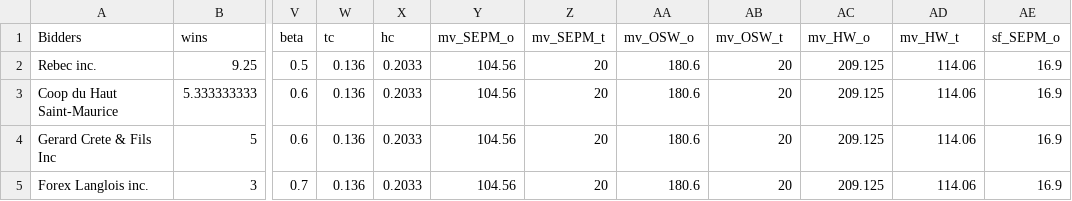
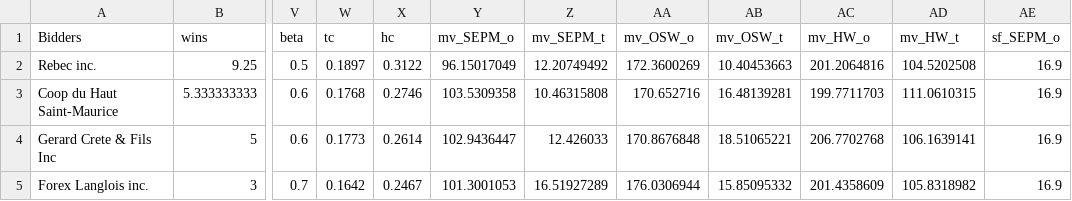
Before and after one commit to hasanbilgen/ML, a CSV file: centre_sud_bidders_properties.csv, drawn as a sheet; only a part is shown, gaps mark what is left out; the diff covers the shown part only; the diff names each change by its address in the sheet, - before the commit and + after, or states it on an @@ line.

Commit message:
Add files via upload

```diff
--- a/centre_sud_bidders_properties.csv
+++ b/centre_sud_bidders_properties.csv
-W2 (tc): 0.136
+W2 (tc): 0.1897
-X2 (hc): 0.2033
+X2 (hc): 0.3122
-Y2 (mv_SEPM_o): 104.56
+Y2 (mv_SEPM_o): 96.15017049
-Z2 (mv_SEPM_t): 20
+Z2 (mv_SEPM_t): 12.20749492
-AA2 (mv_OSW_o): 180.6
+AA2 (mv_OSW_o): 172.3600269
-AB2 (mv_OSW_t): 20
+AB2 (mv_OSW_t): 10.40453663
-AC2 (mv_HW_o): 209.125
+AC2 (mv_HW_o): 201.2064816
-AD2 (mv_HW_t): 114.06
+AD2 (mv_HW_t): 104.5202508
-W3 (tc): 0.136
+W3 (tc): 0.1768
-X3 (hc): 0.2033
+X3 (hc): 0.2746
-Y3 (mv_SEPM_o): 104.56
+Y3 (mv_SEPM_o): 103.5309358
-Z3 (mv_SEPM_t): 20
+Z3 (mv_SEPM_t): 10.46315808
-AA3 (mv_OSW_o): 180.6
+AA3 (mv_OSW_o): 170.652716
-AB3 (mv_OSW_t): 20
+AB3 (mv_OSW_t): 16.48139281
-AC3 (mv_HW_o): 209.125
+AC3 (mv_HW_o): 199.7711703
-AD3 (mv_HW_t): 114.06
+AD3 (mv_HW_t): 111.0610315
-W4 (tc): 0.136
+W4 (tc): 0.1773
-X4 (hc): 0.2033
+X4 (hc): 0.2614
-Y4 (mv_SEPM_o): 104.56
+Y4 (mv_SEPM_o): 102.9436447
-Z4 (mv_SEPM_t): 20
+Z4 (mv_SEPM_t): 12.426033
-AA4 (mv_OSW_o): 180.6
+AA4 (mv_OSW_o): 170.8676848
-AB4 (mv_OSW_t): 20
+AB4 (mv_OSW_t): 18.51065221
-AC4 (mv_HW_o): 209.125
+AC4 (mv_HW_o): 206.7702768
-AD4 (mv_HW_t): 114.06
+AD4 (mv_HW_t): 106.1639141
-W5 (tc): 0.136
+W5 (tc): 0.1642
-X5 (hc): 0.2033
+X5 (hc): 0.2467
-Y5 (mv_SEPM_o): 104.56
+Y5 (mv_SEPM_o): 101.3001053
-Z5 (mv_SEPM_t): 20
+Z5 (mv_SEPM_t): 16.51927289
-AA5 (mv_OSW_o): 180.6
+AA5 (mv_OSW_o): 176.0306944
-AB5 (mv_OSW_t): 20
+AB5 (mv_OSW_t): 15.85095332
-AC5 (mv_HW_o): 209.125
+AC5 (mv_HW_o): 201.4358609
-AD5 (mv_HW_t): 114.06
+AD5 (mv_HW_t): 105.8318982
```
Also changed, not shown: 31 edited cells elsewhere in this file.
